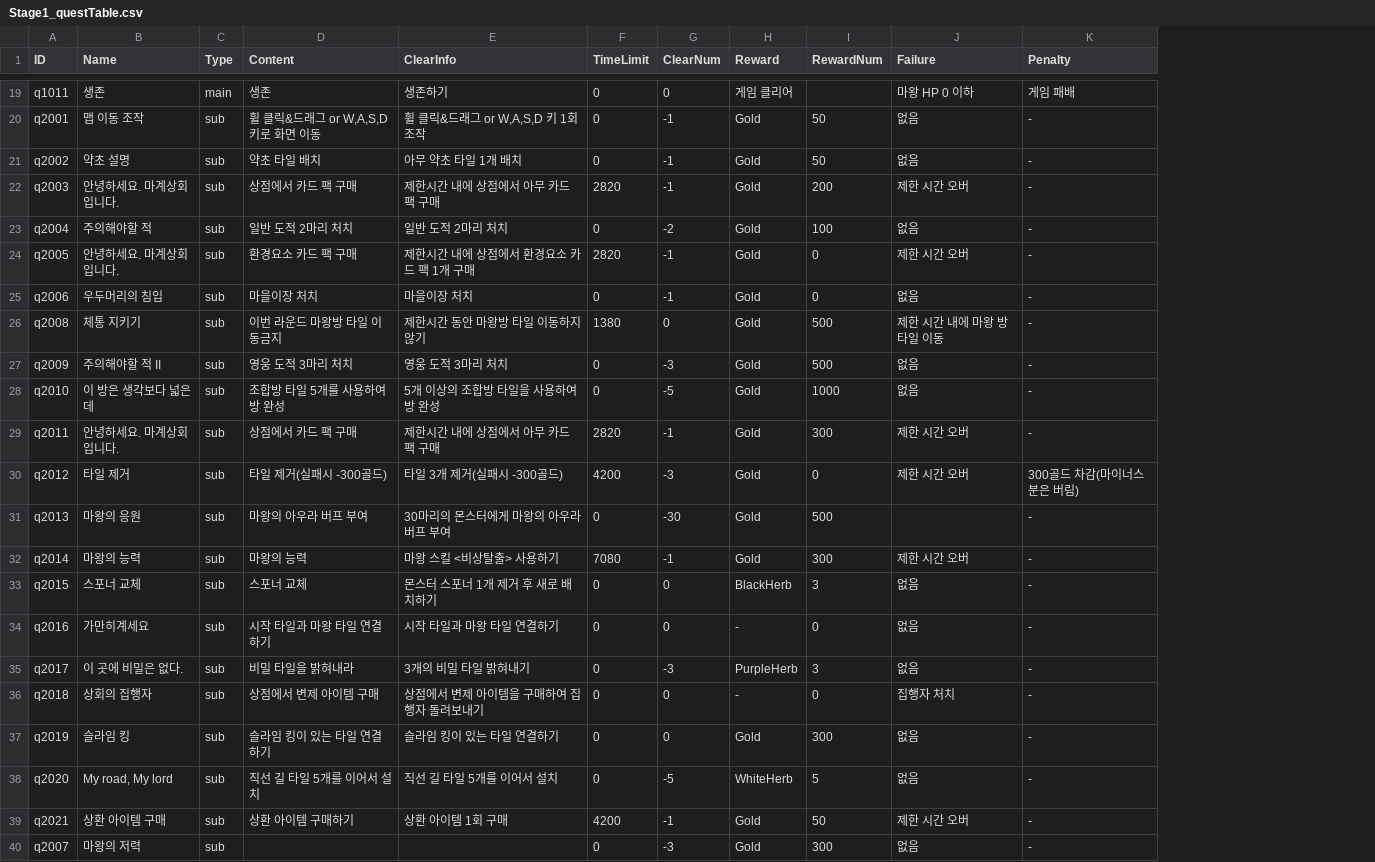
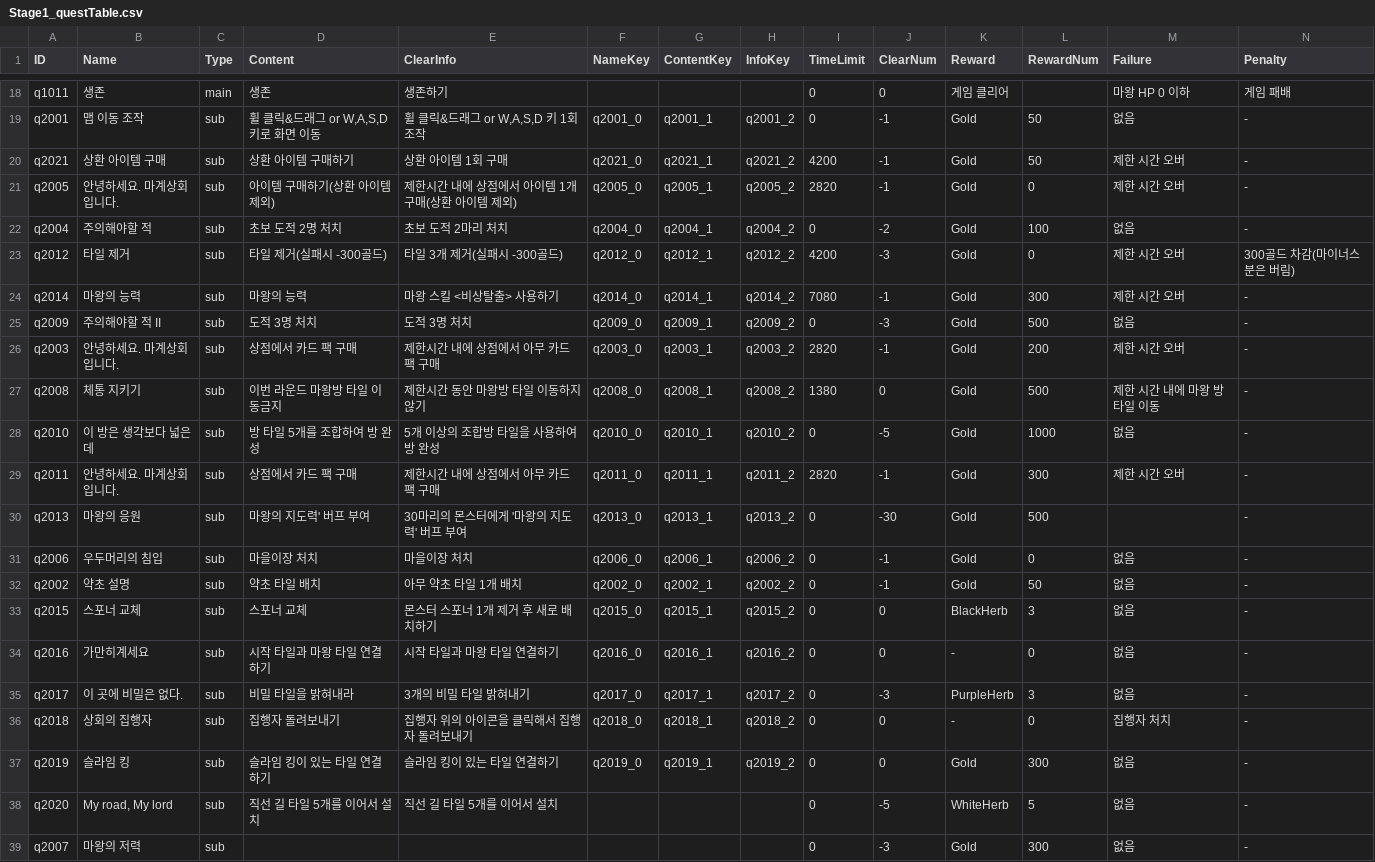
Before and after one commit to kio972/Project_DefenceMaking, a CSV file: Assets/Resources/Data/Stage1/Stage1_questTable.csv, drawn as a sheet; only a part is shown, gaps mark what is left out; removed rows and columns are numbered as before the commit, all else as after; rows hold the shown columns only; the diff covers the shown part only; the diff names each change by its address in the sheet, - before the commit and + after, or states it on an @@ line.

```diff
--- a/Assets/Resources/Data/Stage1/Stage1_questTable.csv
+++ b/Assets/Resources/Data/Stage1/Stage1_questTable.csv
+column F (NameKey), row 19: q2001_0; rows 32-37: q2002_0 | q2015_0 | q2016_0 | q2017_0 | q2018_0 | q2019_0
+column G (ContentKey), row 19: q2001_1; rows 32-37: q2002_1 | q2015_1 | q2016_1 | q2017_1 | q2018_1 | q2019_1
+column H (InfoKey), row 19: q2001_2; rows 32-37: q2002_2 | q2015_2 | q2016_2 | q2017_2 | q2018_2 | q2019_2
@@ row 39 moved to row 20: q2021 @@
+row 21: q2005 | 안녕하세요. 마계상회입니다. | sub | 아이템 구매하기(상환 아이템 제외) | 제한시간 내에 상점에서 아이템 1개 구매(상환 아이템 제외) | q2005_0 | q2005_1 | q2005_2 | 2820 | -1 | Gold | 0 | 제한 시간 오버 | -
+row 22: q2004 | 주의해야할 적 | sub | 초보 도적 2명 처치 | 초보 도적 2마리 처치 | q2004_0 | q2004_1 | q2004_2 | 0 | -2 | Gold | 100 | 없음 | -
@@ row 30 moved to row 23: q2012 @@
@@ row 32 moved to row 24: q2014 @@
+row 25: q2009 | 주의해야할 적 II | sub | 도적 3명 처치 | 도적 3명 처치 | q2009_0 | q2009_1 | q2009_2 | 0 | -3 | Gold | 500 | 없음 | -
@@ row 22 moved to row 26: q2003 @@
@@ row 26 moved to row 27: q2008 @@
+row 28: q2010 | 이 방은 생각보다 넓은데 | sub | 방 타일 5개를 조합하여 방 완성 | 5개 이상의 조합방 타일을 사용하여 방 완성 | q2010_0 | q2010_1 | q2010_2 | 0 | -5 | Gold | 1000 | 없음 | -
+row 30: q2013 | 마왕의 응원 | sub | 마왕의 지도력' 버프 부여 | 30마리의 몬스터에게 '마왕의 지도력' 버프 부여 | q2013_0 | q2013_1 | q2013_2 | 0 | -30 | Gold | 500 |  | -
@@ row 25 moved to row 31: q2006 @@
-row 23: q2004 | 주의해야할 적 | sub | 일반 도적 2마리 처치 | 일반 도적 2마리 처치 | 0 | -2 | Gold | 100 | 없음 | -
-row 24: q2005 | 안녕하세요. 마계상회입니다. | sub | 환경요소 카드 팩 구매 | 제한시간 내에 상점에서 환경요소 카드 팩 1개 구매 | 2820 | -1 | Gold | 0 | 제한 시간 오버 | -
-row 27: q2009 | 주의해야할 적 II | sub | 영웅 도적 3마리 처치 | 영웅 도적 3마리 처치 | 0 | -3 | Gold | 500 | 없음 | -
-row 28: q2010 | 이 방은 생각보다 넓은데 | sub | 조합방 타일 5개를 사용하여 방 완성 | 5개 이상의 조합방 타일을 사용하여 방 완성 | 0 | -5 | Gold | 1000 | 없음 | -
-row 31: q2013 | 마왕의 응원 | sub | 마왕의 아우라 버프 부여 | 30마리의 몬스터에게 마왕의 아우라 버프 부여 | 0 | -30 | Gold | 500 |  | -
-D36 (Content): 상점에서 변제 아이템 구매
+D36 (Content): 집행자 돌려보내기
-E36 (ClearInfo): 상점에서 변제 아이템을 구매하여 집행자 돌려보내기
+E36 (ClearInfo): 집행자 위의 아이콘을 클릭해서 집행자 돌려보내기
```
Also changed, not shown: 1 removed row and 4 edited cells elsewhere in this file, Assets/Resources/Data/Stage0/Stage0_questMessge.csv, Assets/Resources/Data/Stage0/Stage0_questTable.csv, 8 other files.
